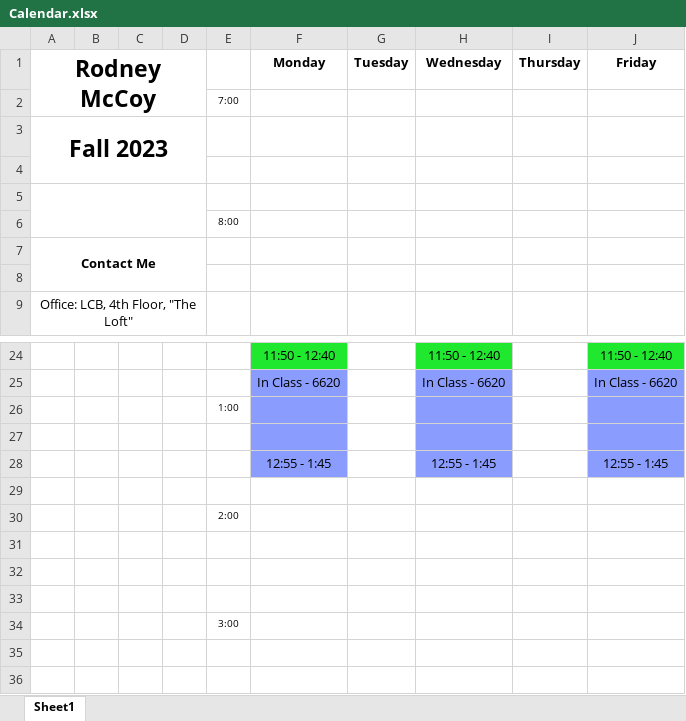
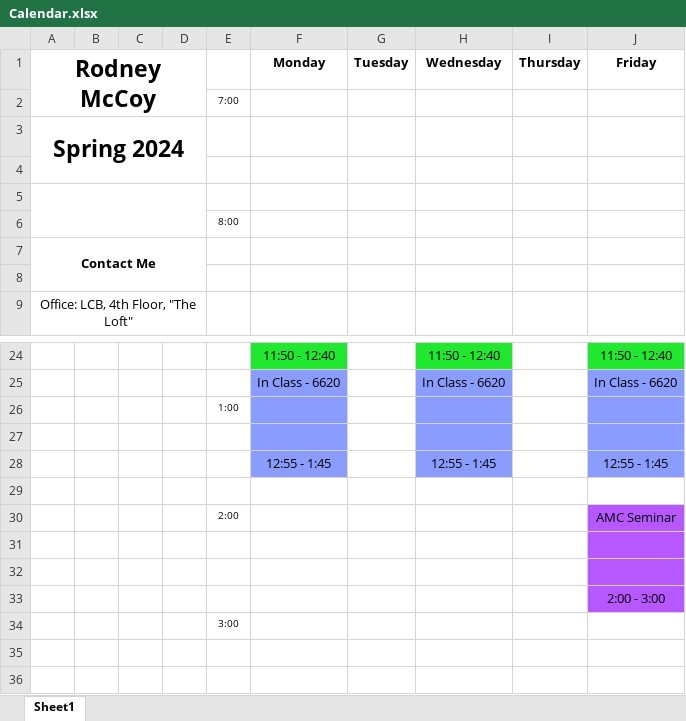
Before and after one commit to RodneyMcCoy/RodneyMcCoy, an Excel workbook: Calendar.xlsx, sheet Sheet1, drawn as a sheet; only a part is shown, gaps mark what is left out; values as stored, in another font and other column widths than the file's, no borders; the diff names each change by its address in the sheet, - before the commit and + after, or states it on an @@ line.

```diff
--- a/Calendar.xlsx (sheet Sheet1)
+++ b/Calendar.xlsx (sheet Sheet1)
-A3 (Rodney McCoy): Fall 2023
+A3 (Rodney McCoy): Spring 2024
-J30 (Friday): (empty)
+J30 (Friday): AMC Seminar
-J30:J33 fill: none
+J30:J33 fill: #B757FF
-J33 (Friday): (empty)
+J33 (Friday): 2:00 - 3:00
```
Also changed, not shown: 1 other file.
